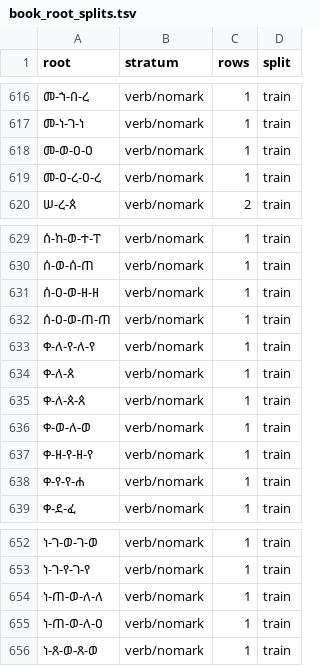
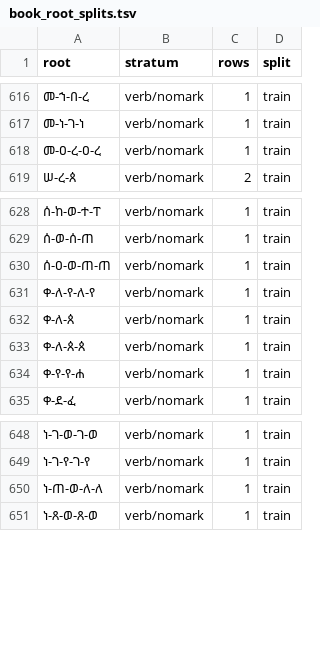
Before and after one commit to Esubaalew/geez-dataset, a TSV file: data/unified/book_root_splits.tsv, drawn as a sheet; only a part is shown, gaps mark what is left out; the diff names each change by its address in the sheet, - before the commit and + after, or states it on an @@ line.

Commit message:
Settle verb list roots and derived stems confirmed by Merho paradigms and other books

```diff
--- a/data/unified/book_root_splits.tsv
+++ b/data/unified/book_root_splits.tsv
-row 618: መ-ወ-ዐ-ዐ | verb/nomark | 1 | train
-row 631: ሰ-ዐ-ወ-ዘ-ዘ | verb/nomark | 1 | train
-row 636: ቀ-ወ-ለ-ወ | verb/nomark | 1 | train
-row 637: ቀ-ዘ-የ-ዘ-የ | verb/nomark | 1 | train
-row 655: ነ-ጠ-ወ-ለ-ዐ | verb/nomark | 1 | train
```
Also changed, not shown: 6 other files.
